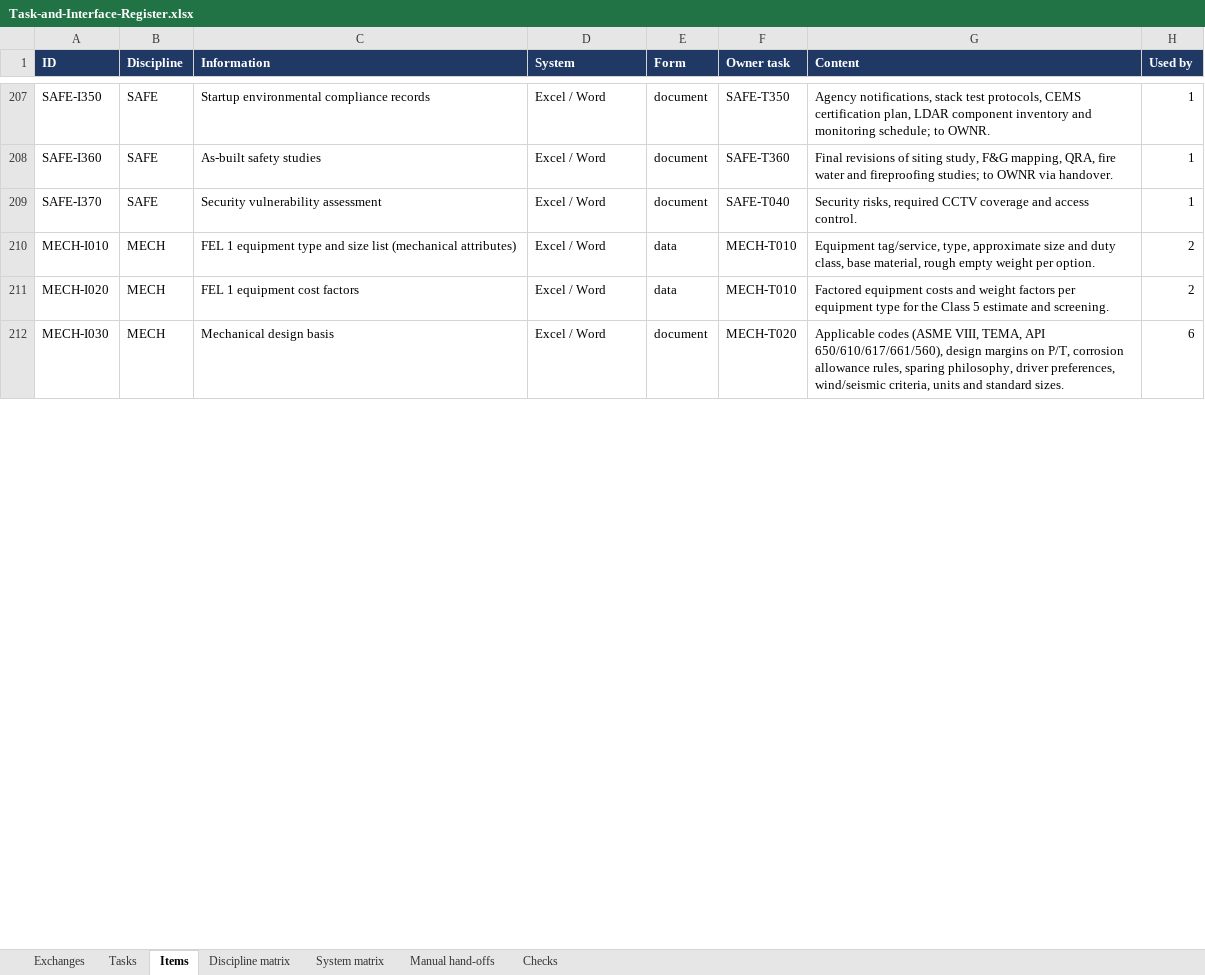
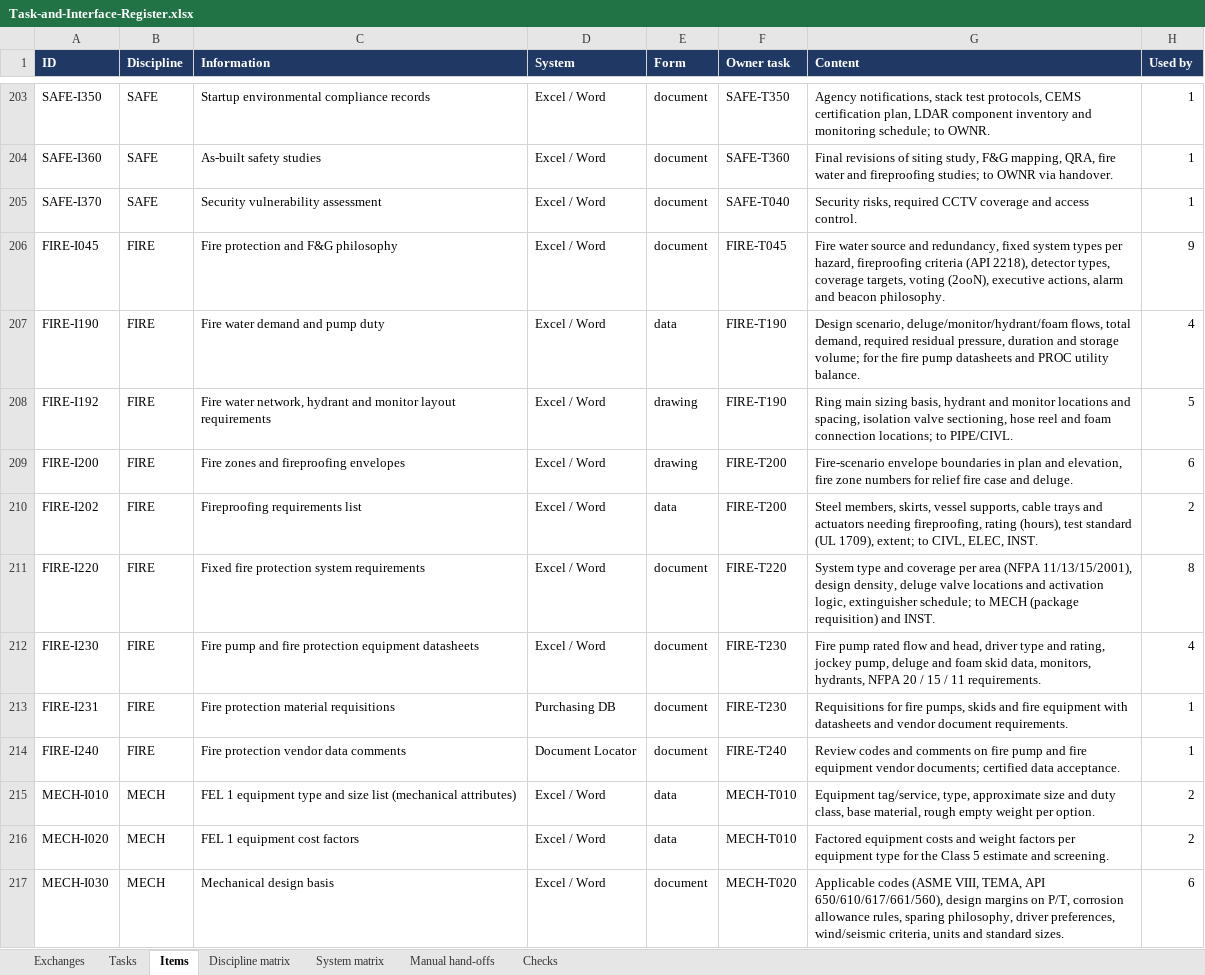
Before and after one commit to thowd223/crude-fractionator, an Excel workbook: exchange/out/Task-and-Interface-Register.xlsx, sheet Items, drawn as a sheet; only a part is shown, gaps mark what is left out; values as stored, in another font and other column widths than the file's, no borders; the diff covers the shown part only; the diff names each change by its address in the sheet, - before the commit and + after, or states it on an @@ line.

```diff
--- a/exchange/out/Task-and-Interface-Register.xlsx (sheet Items)
+++ b/exchange/out/Task-and-Interface-Register.xlsx (sheet Items)
+row 206: FIRE-I045 | FIRE | Fire protection and F&G philosophy | Excel / Word | document | FIRE-T045 | Fire water source and redundancy, fixed system types per hazard, fireproofing criteria (API 2218), detector types, coverage targets, voting (2ooN), executive actions, alarm and beacon philosophy. | 9
+row 207: FIRE-I190 | FIRE | Fire water demand and pump duty | Excel / Word | data | FIRE-T190 | Design scenario, deluge/monitor/hydrant/foam flows, total demand, required residual pressure, duration and storage volume; for the fire pump datasheets and PROC utility balance. | 4
+row 208: FIRE-I192 | FIRE | Fire water network, hydrant and monitor layout requirements | Excel / Word | drawing | FIRE-T190 | Ring main sizing basis, hydrant and monitor locations and spacing, isolation valve sectioning, hose reel and foam connection locations; to PIPE/CIVL. | 5
+row 209: FIRE-I200 | FIRE | Fire zones and fireproofing envelopes | Excel / Word | drawing | FIRE-T200 | Fire-scenario envelope boundaries in plan and elevation, fire zone numbers for relief fire case and deluge. | 6
+row 210: FIRE-I202 | FIRE | Fireproofing requirements list | Excel / Word | data | FIRE-T200 | Steel members, skirts, vessel supports, cable trays and actuators needing fireproofing, rating (hours), test standard (UL 1709), extent; to CIVL, ELEC, INST. | 2
+row 211: FIRE-I220 | FIRE | Fixed fire protection system requirements | Excel / Word | document | FIRE-T220 | System type and coverage per area (NFPA 11/13/15/2001), design density, deluge valve locations and activation logic, extinguisher schedule; to MECH (package requisition) and INST. | 8
+row 212: FIRE-I230 | FIRE | Fire pump and fire protection equipment datasheets | Excel / Word | document | FIRE-T230 | Fire pump rated flow and head, driver type and rating, jockey pump, deluge and foam skid data, monitors, hydrants, NFPA 20 / 15 / 11 requirements. | 4
+row 213: FIRE-I231 | FIRE | Fire protection material requisitions | Purchasing DB | document | FIRE-T230 | Requisitions for fire pumps, skids and fire equipment with datasheets and vendor document requirements. | 1
+row 214: FIRE-I240 | FIRE | Fire protection vendor data comments | Document Locator | document | FIRE-T240 | Review codes and comments on fire pump and fire equipment vendor documents; certified data acceptance. | 1
```
Also changed, not shown: 3 added rows, 6 removed rows and 17 edited cells elsewhere in this sheet, sheet Exchanges, sheet Manual hand-offs, sheet Tasks, sheet Discipline matrix, sheet System matrix, 14 other files.
